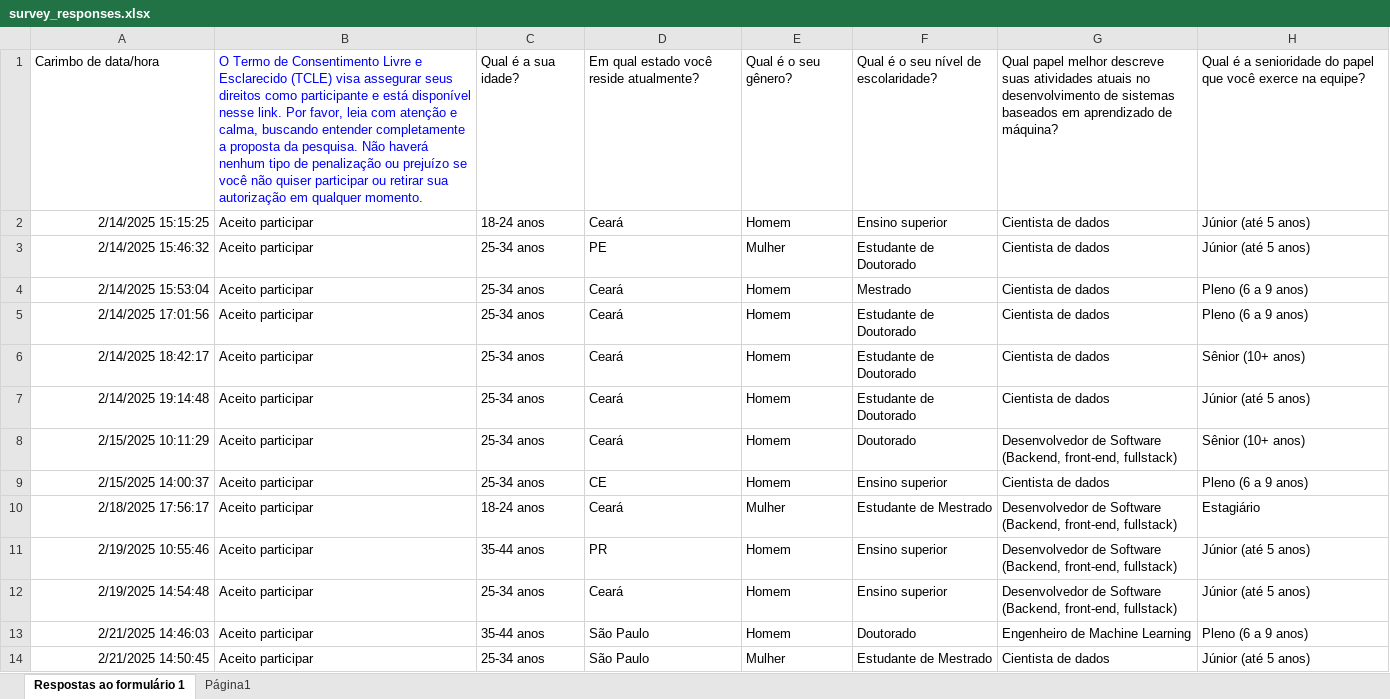
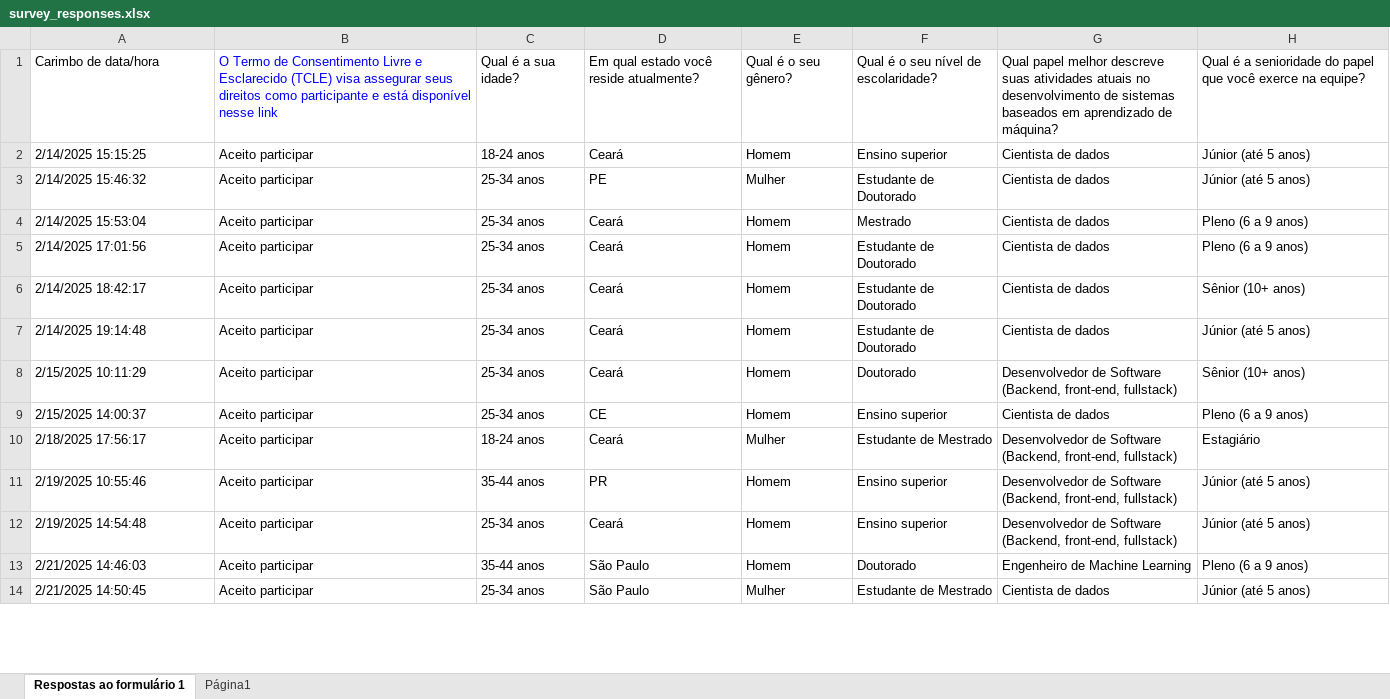
Before and after one commit to reset-ufc/data-quality-requirements-ml-systems, an Excel workbook: data/raw/survey_responses.xlsx, sheet Respostas ao formulário 1, drawn as a sheet; only a part is shown; values as stored, in another font and other column widths than the file's, no borders; charts and pictures and table styles not drawn; the diff covers the shown part only; the diff names each change by its address in the sheet, - before the commit and + after, or states it on an @@ line.

```diff
--- a/data/raw/survey_responses.xlsx (sheet Respostas ao formulário 1)
+++ b/data/raw/survey_responses.xlsx (sheet Respostas ao formulário 1)
-B1: …disponível nesse link. Por favor, leia com atenção e calma, buscando entender completamente a proposta da pesquisa. Não haverá nenhum tipo de penalização ou prejuízo se você não quiser participar ou retirar sua autorização em qualquer momento.
+B1: …disponível nesse link
-A2:A14 alignment: right
+A2:A14 alignment: left
```
Also changed, not shown: cell formats elsewhere in this sheet, charts or pictures, data/raw/survey_responses_2.xlsx.
